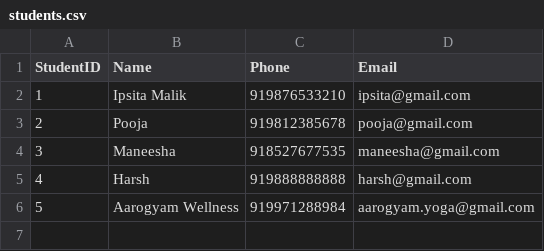
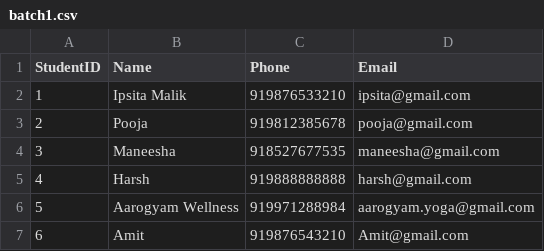
Before and after one commit to Harsh51ffwcg/ZOOM-ATTENDANCE, a CSV file: students/batch1.csv (was students.csv), drawn as a sheet; the diff names each change by its address in the sheet, - before the commit and + after, or states it on an @@ line.

Commit message:
Added batch attendance system

```diff
--- a/students.csv
+++ b/students/batch1.csv
+row 7: 6 | Amit | 919876543210 | Amit@gmail.com
```
Also changed, not shown: 7 other files.
